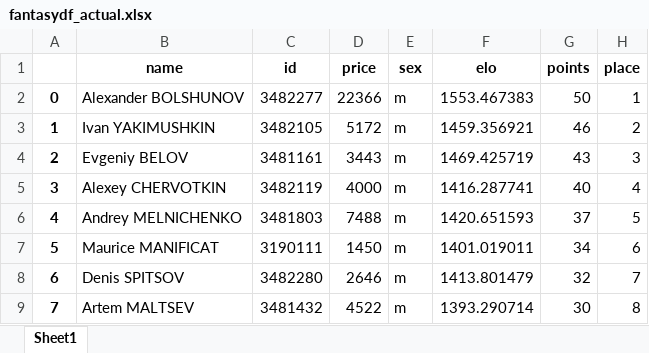
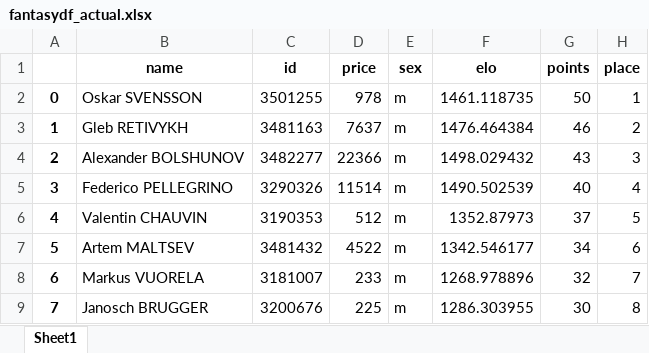
Before and after one commit to syvjohansen/elo, an Excel workbook: elo/knapsack/fantasydf_actual.xlsx, sheet Sheet1, drawn as a sheet; only a part is shown; values as stored, in another font and other column widths than the file's, no borders; the diff covers the shown part only; the diff names each change by its address in the sheet, - before the commit and + after, or states it on an @@ line.

```diff
--- a/elo/knapsack/fantasydf_actual.xlsx (sheet Sheet1)
+++ b/elo/knapsack/fantasydf_actual.xlsx (sheet Sheet1)
-B2 (name): Alexander BOLSHUNOV
+B2 (name): Oskar SVENSSON
-C2 (id): 3482277
+C2 (id): 3501255
-D2 (price): 22366
+D2 (price): 978
-F2 (elo): 1553.467383
+F2 (elo): 1461.118735
-B3 (name): Ivan YAKIMUSHKIN
+B3 (name): Gleb RETIVYKH
-C3 (id): 3482105
+C3 (id): 3481163
-D3 (price): 5172
+D3 (price): 7637
-F3 (elo): 1459.356921
+F3 (elo): 1476.464384
-B4 (name): Evgeniy BELOV
+B4 (name): Alexander BOLSHUNOV
-C4 (id): 3481161
+C4 (id): 3482277
-D4 (price): 3443
+D4 (price): 22366
-F4 (elo): 1469.425719
+F4 (elo): 1498.029432
-B5 (name): Alexey CHERVOTKIN
+B5 (name): Federico PELLEGRINO
-C5 (id): 3482119
+C5 (id): 3290326
-D5 (price): 4000
+D5 (price): 11514
-F5 (elo): 1416.287741
+F5 (elo): 1490.502539
-B6 (name): Andrey MELNICHENKO
+B6 (name): Valentin CHAUVIN
-C6 (id): 3481803
+C6 (id): 3190353
-D6 (price): 7488
+D6 (price): 512
-F6 (elo): 1420.651593
+F6 (elo): 1352.87973
-B7 (name): Maurice MANIFICAT
+B7 (name): Artem MALTSEV
-C7 (id): 3190111
+C7 (id): 3481432
-D7 (price): 1450
+D7 (price): 4522
-F7 (elo): 1401.019011
+F7 (elo): 1342.546177
-B8 (name): Denis SPITSOV
+B8 (name): Markus VUORELA
-C8 (id): 3482280
+C8 (id): 3181007
-D8 (price): 2646
+D8 (price): 233
-F8 (elo): 1413.801479
+F8 (elo): 1268.978896
-B9 (name): Artem MALTSEV
+B9 (name): Janosch BRUGGER
-C9 (id): 3481432
+C9 (id): 3200676
-D9 (price): 4522
+D9 (price): 225
-F9 (elo): 1393.290714
+F9 (elo): 1286.303955
```
Also changed, not shown: 9 added rows, 9 removed rows and 214 edited cells elsewhere in this sheet, elo/excel365/update_scrape.xlsx, elo/fantasy_scores.xlsx, 44 other files.
